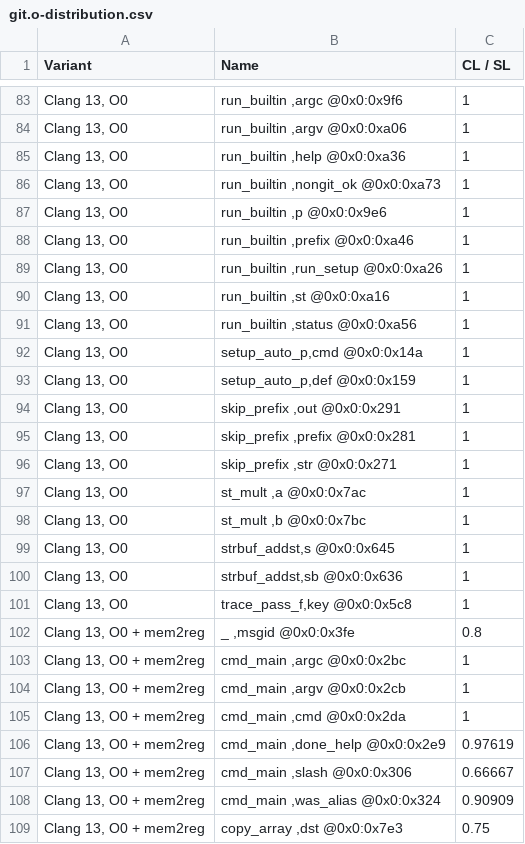
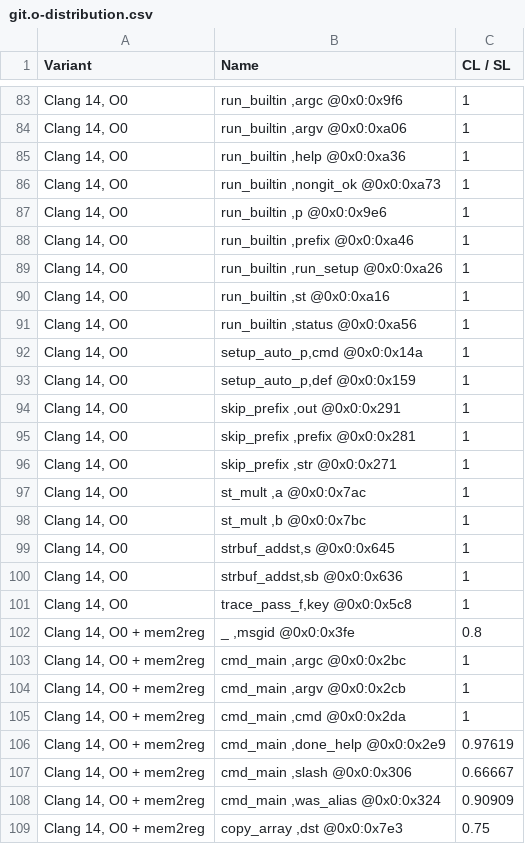
Before and after one commit to jryans/debug-info-metrics-artifact, a CSV file: data/git/file/git.o-distribution.csv, drawn as a sheet; only a part is shown, gaps mark what is left out; the diff covers the shown part only.

```diff
--- a/data/git/file/git.o-distribution.csv
+++ b/data/git/file/git.o-distribution.csv
@@ -83,27 +83,27 @@
-"Clang 13, O0","run_builtin ,argc        @0x0:0x9f6",1
-"Clang 13, O0","run_builtin ,argv        @0x0:0xa06",1
-"Clang 13, O0","run_builtin ,help        @0x0:0xa36",1
-"Clang 13, O0","run_builtin ,nongit_ok   @0x0:0xa73",1
-"Clang 13, O0","run_builtin ,p           @0x0:0x9e6",1
-"Clang 13, O0","run_builtin ,prefix      @0x0:0xa46",1
-"Clang 13, O0","run_builtin ,run_setup   @0x0:0xa26",1
-"Clang 13, O0","run_builtin ,st          @0x0:0xa16",1
-"Clang 13, O0","run_builtin ,status      @0x0:0xa56",1
-"Clang 13, O0","setup_auto_p,cmd         @0x0:0x14a",1
-"Clang 13, O0","setup_auto_p,def         @0x0:0x159",1
-"Clang 13, O0","skip_prefix ,out         @0x0:0x291",1
-"Clang 13, O0","skip_prefix ,prefix      @0x0:0x281",1
-"Clang 13, O0","skip_prefix ,str         @0x0:0x271",1
-"Clang 13, O0","st_mult     ,a           @0x0:0x7ac",1
-"Clang 13, O0","st_mult     ,b           @0x0:0x7bc",1
-"Clang 13, O0","strbuf_addst,s           @0x0:0x645",1
-"Clang 13, O0","strbuf_addst,sb          @0x0:0x636",1
-"Clang 13, O0","trace_pass_f,key         @0x0:0x5c8",1
-"Clang 13, O0 + mem2reg","_           ,msgid       @0x0:0x3fe",0.8
-"Clang 13, O0 + mem2reg","cmd_main    ,argc        @0x0:0x2bc",1
-"Clang 13, O0 + mem2reg","cmd_main    ,argv        @0x0:0x2cb",1
-"Clang 13, O0 + mem2reg","cmd_main    ,cmd         @0x0:0x2da",1
-"Clang 13, O0 + mem2reg","cmd_main    ,done_help   @0x0:0x2e9",0.97619
-"Clang 13, O0 + mem2reg","cmd_main    ,slash       @0x0:0x306",0.66667
-"Clang 13, O0 + mem2reg","cmd_main    ,was_alias   @0x0:0x324",0.90909
-"Clang 13, O0 + mem2reg","copy_array  ,dst         @0x0:0x7e3",0.75
+"Clang 14, O0","run_builtin ,argc        @0x0:0x9f6",1
+"Clang 14, O0","run_builtin ,argv        @0x0:0xa06",1
+"Clang 14, O0","run_builtin ,help        @0x0:0xa36",1
+"Clang 14, O0","run_builtin ,nongit_ok   @0x0:0xa73",1
+"Clang 14, O0","run_builtin ,p           @0x0:0x9e6",1
+"Clang 14, O0","run_builtin ,prefix      @0x0:0xa46",1
+"Clang 14, O0","run_builtin ,run_setup   @0x0:0xa26",1
+"Clang 14, O0","run_builtin ,st          @0x0:0xa16",1
+"Clang 14, O0","run_builtin ,status      @0x0:0xa56",1
+"Clang 14, O0","setup_auto_p,cmd         @0x0:0x14a",1
+"Clang 14, O0","setup_auto_p,def         @0x0:0x159",1
+"Clang 14, O0","skip_prefix ,out         @0x0:0x291",1
+"Clang 14, O0","skip_prefix ,prefix      @0x0:0x281",1
+"Clang 14, O0","skip_prefix ,str         @0x0:0x271",1
+"Clang 14, O0","st_mult     ,a           @0x0:0x7ac",1
+"Clang 14, O0","st_mult     ,b           @0x0:0x7bc",1
+"Clang 14, O0","strbuf_addst,s           @0x0:0x645",1
+"Clang 14, O0","strbuf_addst,sb          @0x0:0x636",1
+"Clang 14, O0","trace_pass_f,key         @0x0:0x5c8",1
+"Clang 14, O0 + mem2reg","_           ,msgid       @0x0:0x3fe",0.8
+"Clang 14, O0 + mem2reg","cmd_main    ,argc        @0x0:0x2bc",1
+"Clang 14, O0 + mem2reg","cmd_main    ,argv        @0x0:0x2cb",1
+"Clang 14, O0 + mem2reg","cmd_main    ,cmd         @0x0:0x2da",1
+"Clang 14, O0 + mem2reg","cmd_main    ,done_help   @0x0:0x2e9",0.97619
+"Clang 14, O0 + mem2reg","cmd_main    ,slash       @0x0:0x306",0.66667
+"Clang 14, O0 + mem2reg","cmd_main    ,was_alias   @0x0:0x324",0.90909
+"Clang 14, O0 + mem2reg","copy_array  ,dst         @0x0:0x7e3",0.75
```
Also changed, not shown: 173 edited cells elsewhere in this file, data/git/file/git.o-delta.csv, 6 other files.
